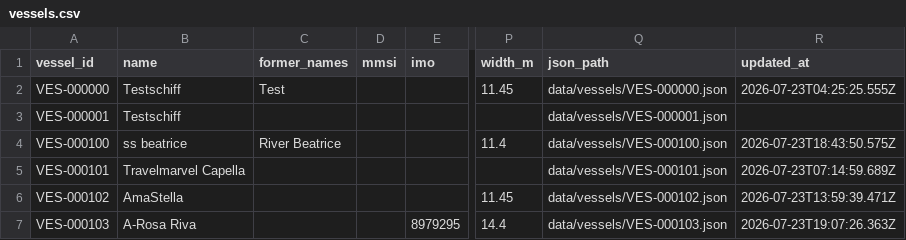
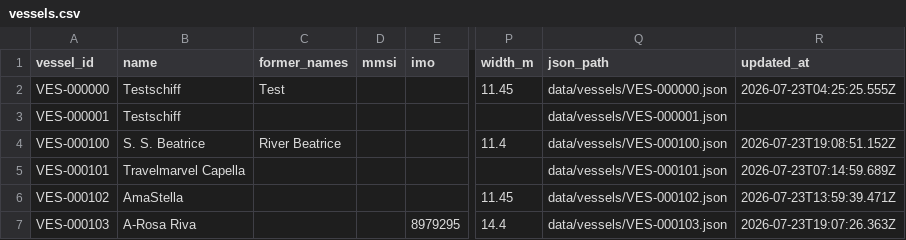
Before and after one commit to ugnet90/danube-vessel-log, a CSV file: data/vessels.csv, drawn as a sheet; only a part is shown, gaps mark what is left out; the diff names each change by its address in the sheet, - before the commit and + after, or states it on an @@ line.

```diff
--- a/data/vessels.csv
+++ b/data/vessels.csv
-B4 (name): ss beatrice
+B4 (name): S. S. Beatrice
-R4 (updated_at): 2026-07-23T18:43:50.575Z
+R4 (updated_at): 2026-07-23T19:08:51.152Z
```
Also changed, not shown: 1 other file.
